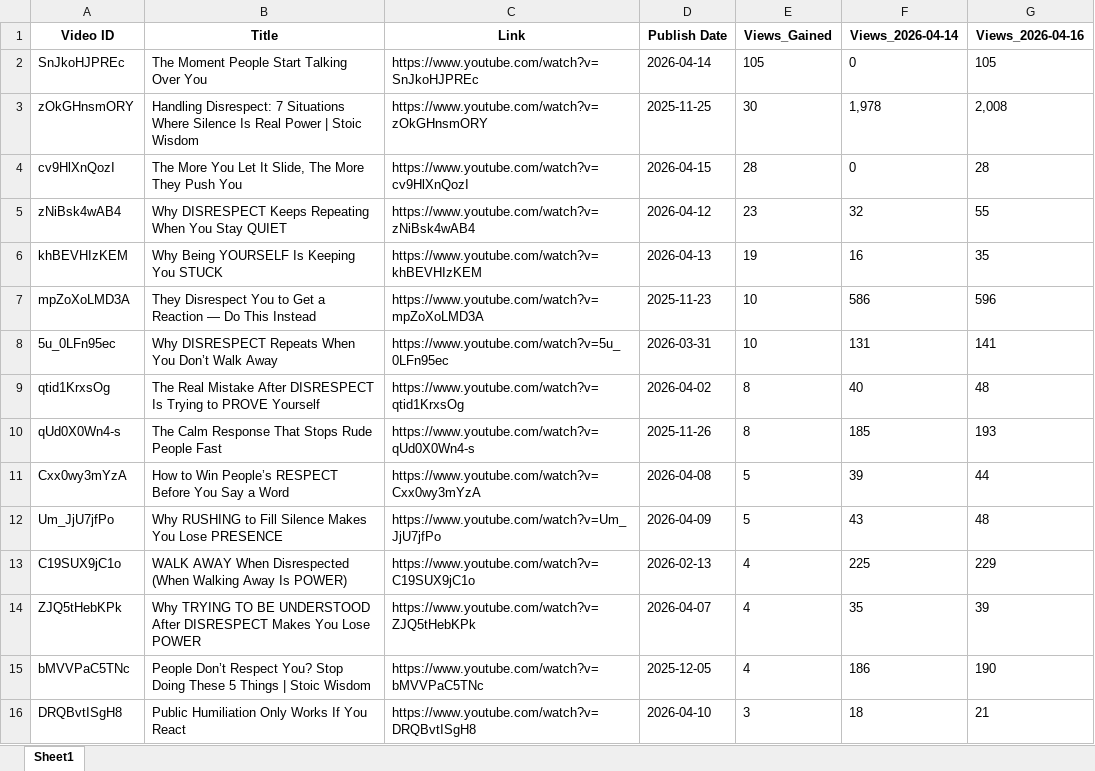
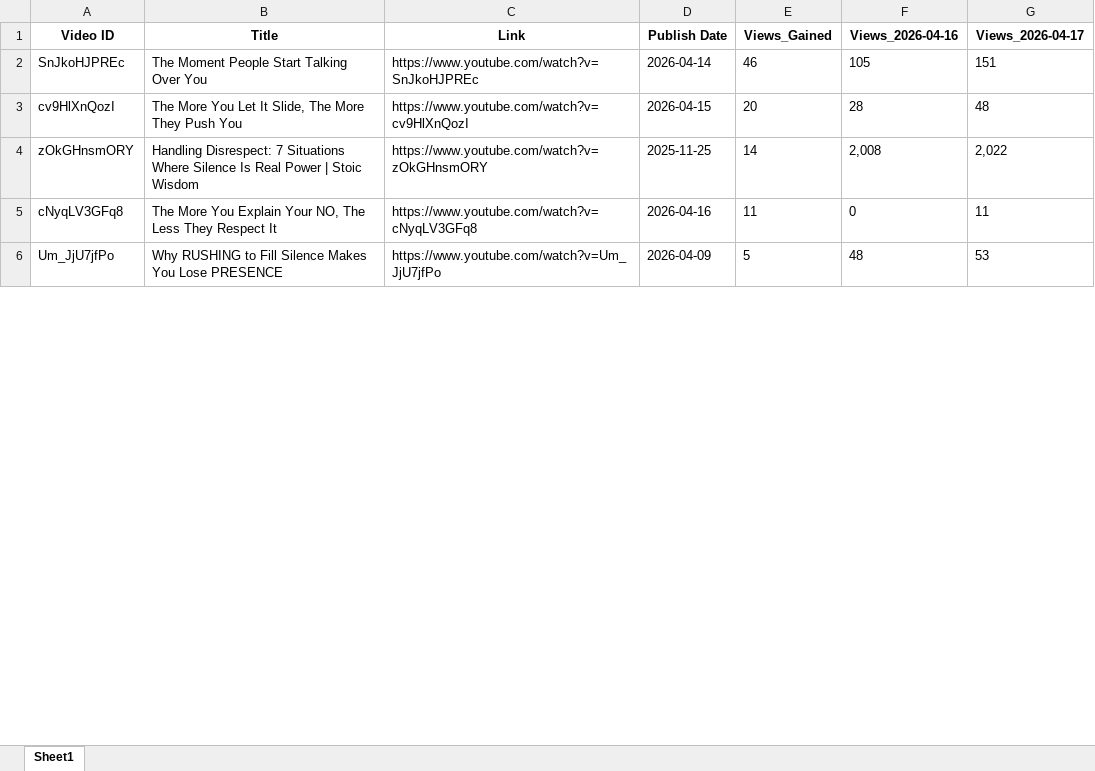
Before and after one commit to queen10022004-create/daily-views, an Excel workbook: report_views_increased.xlsx, sheet Sheet1, drawn as a sheet; only a part is shown; values as stored, in another font and other column widths than the file's, no borders; removed rows and columns are numbered as before the commit, all else as after; the diff covers the shown part only; the diff names each change by its address in the sheet, - before the commit and + after, or states it on an @@ line.

```diff
--- a/report_views_increased.xlsx (sheet Sheet1)
+++ b/report_views_increased.xlsx (sheet Sheet1)
-column F (Views_2026-04-14), row 2: 0; row 4: 0; row 12: 43
+column G (Views_2026-04-17), rows 2-3: 151 | 48; row 6: 53
-E2 (Views_Gained): 105
+E2 (Views_Gained): 46
-row 3: zOkGHnsmORY | Handling Disrespect: 7 Situations Where Silence Is Real Power | Stoic Wisdom | https://www.youtube.com/watch?v=zOkGHnsmORY | 2025-11-25 | 30 | 1,978 | 2,008
-E3 (Views_Gained): 28
+E3 (Views_Gained): 20
-row 5: zNiBsk4wAB4 | Why DISRESPECT Keeps Repeating When You Stay QUIET | https://www.youtube.com/watch?v=zNiBsk4wAB4 | 2026-04-12 | 23 | 32 | 55
-row 6: khBEVHIzKEM | Why Being YOURSELF Is Keeping You STUCK | https://www.youtube.com/watch?v=khBEVHIzKEM | 2026-04-13 | 19 | 16 | 35
-row 7: mpZoXoLMD3A | They Disrespect You to Get a Reaction — Do This Instead | https://www.youtube.com/watch?v=mpZoXoLMD3A | 2025-11-23 | 10 | 586 | 596
-row 8: 5u_0LFn95ec | Why DISRESPECT Repeats When You Don’t Walk Away | https://www.youtube.com/watch?v=5u_0LFn95ec | 2026-03-31 | 10 | 131 | 141
-row 9: qtid1KrxsOg | The Real Mistake After DISRESPECT Is Trying to PROVE Yourself | https://www.youtube.com/watch?v=qtid1KrxsOg | 2026-04-02 | 8 | 40 | 48
-row 10: qUd0X0Wn4-s | The Calm Response That Stops Rude People Fast | https://www.youtube.com/watch?v=qUd0X0Wn4-s | 2025-11-26 | 8 | 185 | 193
-row 11: Cxx0wy3mYzA | How to Win People’s RESPECT Before You Say a Word | https://www.youtube.com/watch?v=Cxx0wy3mYzA | 2026-04-08 | 5 | 39 | 44
+row 4: zOkGHnsmORY | Handling Disrespect: 7 Situations Where Silence Is Real Power | Stoic Wisdom | https://www.youtube.com/watch?v=zOkGHnsmORY | 2025-11-25 | 14 | 2,008 | 2,022
+row 5: cNyqLV3GFq8 | The More You Explain Your NO, The Less They Respect It | https://www.youtube.com/watch?v=cNyqLV3GFq8 | 2026-04-16 | 11 | 0 | 11
-row 13: C19SUX9jC1o | WALK AWAY When Disrespected (When Walking Away Is POWER) | https://www.youtube.com/watch?v=C19SUX9jC1o | 2026-02-13 | 4 | 225 | 229
-row 14: ZJQ5tHebKPk | Why TRYING TO BE UNDERSTOOD After DISRESPECT Makes You Lose POWER | https://www.youtube.com/watch?v=ZJQ5tHebKPk | 2026-04-07 | 4 | 35 | 39
-row 15: bMVVPaC5TNc | People Don’t Respect You? Stop Doing These 5 Things | Stoic Wisdom | https://www.youtube.com/watch?v=bMVVPaC5TNc | 2025-12-05 | 4 | 186 | 190
-row 16: DRQBvtISgH8 | Public Humiliation Only Works If You React | https://www.youtube.com/watch?v=DRQBvtISgH8 | 2026-04-10 | 3 | 18 | 21
```
Also changed, not shown: 26 added rows, 11 removed rows and 5 edited cells elsewhere in this sheet, history_stoicether.xlsx.
